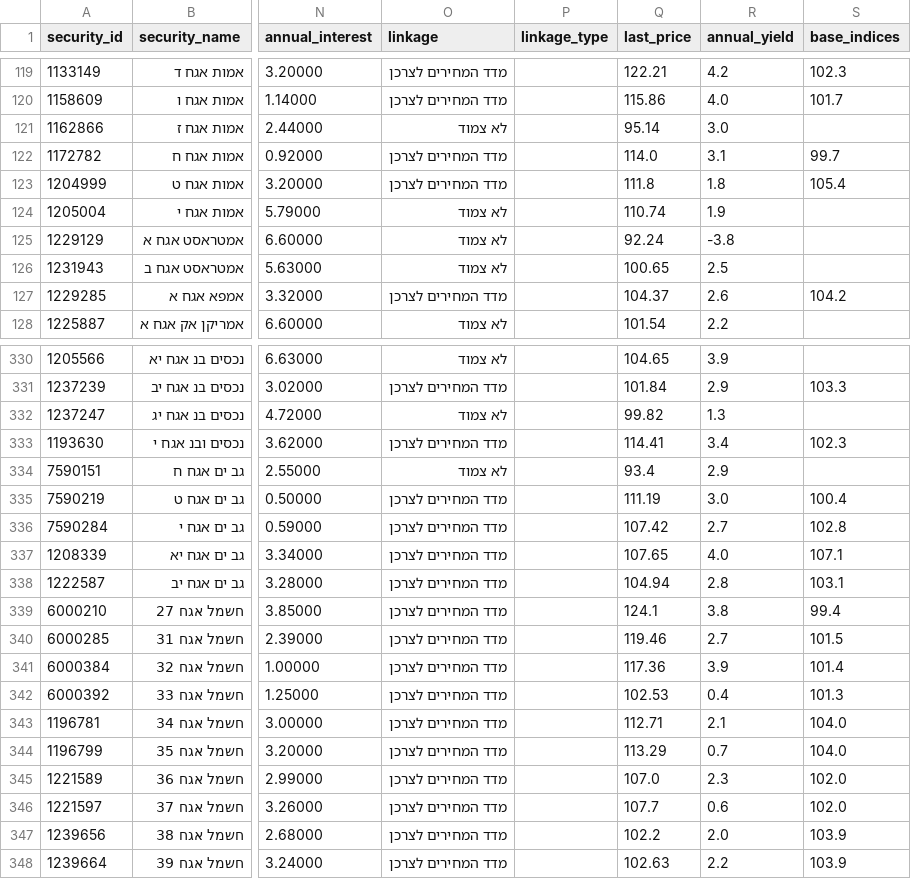
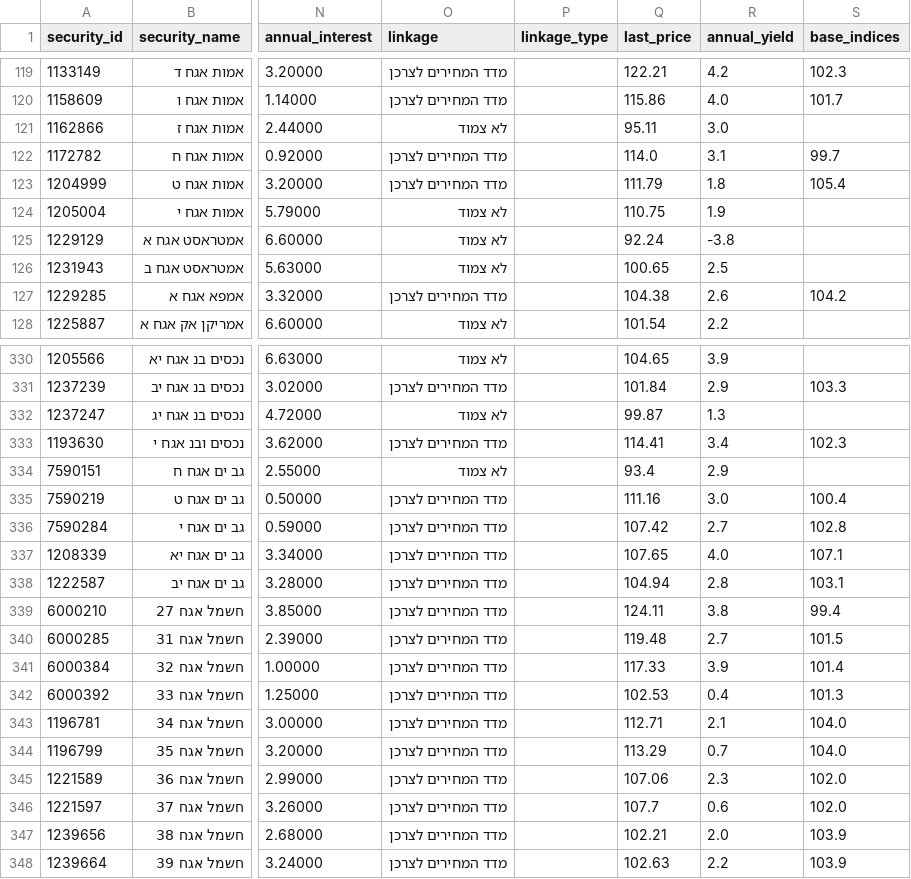
Before and after one commit to Revach123/HARAV_LEVIN, a CSV file: data/bonds_list/bonds_all.csv, drawn as a sheet; only a part is shown, gaps mark what is left out; the diff covers the shown part only; the diff names each change by its address in the sheet, - before the commit and + after, or states it on an @@ line.

```diff
--- a/data/bonds_list/bonds_all.csv
+++ b/data/bonds_list/bonds_all.csv
-Q121 (last_price): 95.14
+Q121 (last_price): 95.11
-Q123 (last_price): 111.8
+Q123 (last_price): 111.79
-Q124 (last_price): 110.74
+Q124 (last_price): 110.75
-Q127 (last_price): 104.37
+Q127 (last_price): 104.38
-Q332 (last_price): 99.82
+Q332 (last_price): 99.87
-Q335 (last_price): 111.19
+Q335 (last_price): 111.16
-Q339 (last_price): 124.1
+Q339 (last_price): 124.11
-Q340 (last_price): 119.46
+Q340 (last_price): 119.48
-Q341 (last_price): 117.36
+Q341 (last_price): 117.33
-Q345 (last_price): 107.0
+Q345 (last_price): 107.06
-Q347 (last_price): 102.2
+Q347 (last_price): 102.21
```
Also changed, not shown: 89 edited cells elsewhere in this file, data/bonds_list/bonds_general.csv, data/bonds_list/bonds_private.csv, 3 other files.
